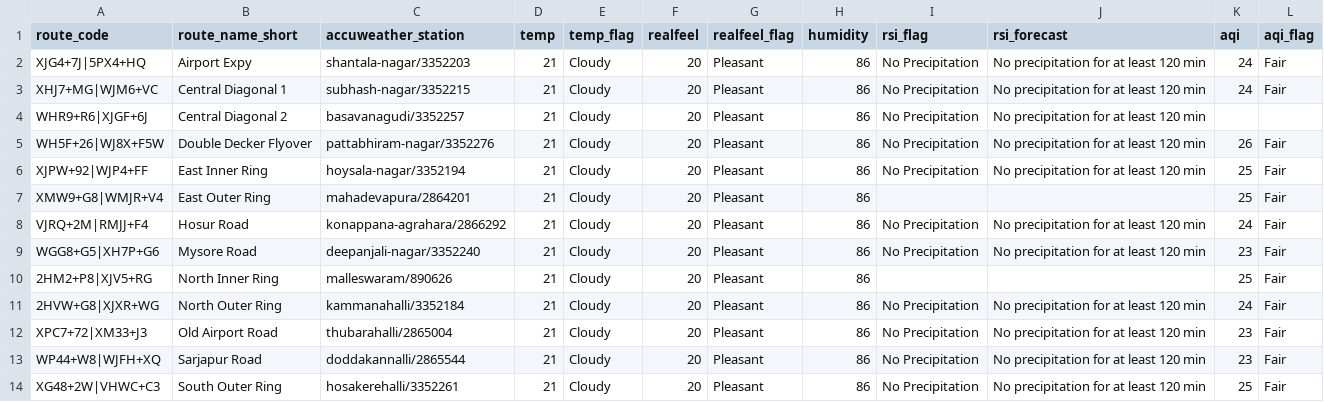
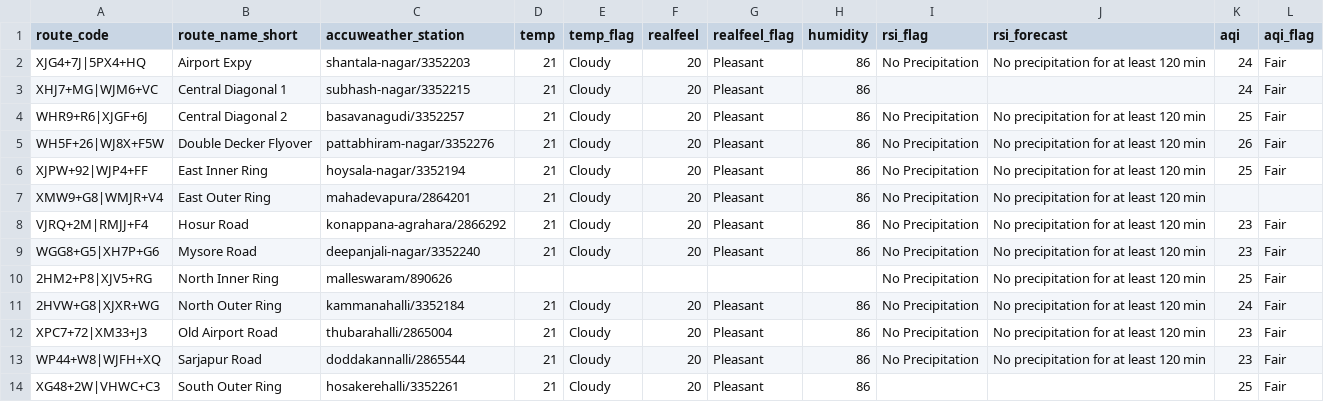
Before and after one commit to thecont1/blr-traffic-monitor, a CSV file: data/csv-weather-snapshot.csv, drawn as a sheet.

```diff
--- a/data/csv-weather-snapshot.csv
+++ b/data/csv-weather-snapshot.csv
@@ -2,10 +2,10 @@ route_code,route_name_short,accuweather_station,temp,temp_flag,realfeel,realfeel
 XJG4+7J|5PX4+HQ,Airport Expy,shantala-nagar/3352203,21,Cloudy,20,Pleasant,86,No Precipitation,No precipitation for at least 120 min,24,Fair
-XHJ7+MG|WJM6+VC,Central Diagonal 1,subhash-nagar/3352215,21,Cloudy,20,Pleasant,86,No Precipitation,No precipitation for at least 120 min,24,Fair
-WHR9+R6|XJGF+6J,Central Diagonal 2,basavanagudi/3352257,21,Cloudy,20,Pleasant,86,No Precipitation,No precipitation for at least 120 min,,
+XHJ7+MG|WJM6+VC,Central Diagonal 1,subhash-nagar/3352215,21,Cloudy,20,Pleasant,86,,,24,Fair
+WHR9+R6|XJGF+6J,Central Diagonal 2,basavanagudi/3352257,21,Cloudy,20,Pleasant,86,No Precipitation,No precipitation for at least 120 min,25,Fair
 WH5F+26|WJ8X+F5W,Double Decker Flyover,pattabhiram-nagar/3352276,21,Cloudy,20,Pleasant,86,No Precipitation,No precipitation for at least 120 min,26,Fair
 XJPW+92|WJP4+FF,East Inner Ring,hoysala-nagar/3352194,21,Cloudy,20,Pleasant,86,No Precipitation,No precipitation for at least 120 min,25,Fair
-XMW9+G8|WMJR+V4,East Outer Ring,mahadevapura/2864201,21,Cloudy,20,Pleasant,86,,,25,Fair
-VJRQ+2M|RMJJ+F4,Hosur Road,konappana-agrahara/2866292,21,Cloudy,20,Pleasant,86,No Precipitation,No precipitation for at least 120 min,24,Fair
+XMW9+G8|WMJR+V4,East Outer Ring,mahadevapura/2864201,21,Cloudy,20,Pleasant,86,No Precipitation,No precipitation for at least 120 min,,
+VJRQ+2M|RMJJ+F4,Hosur Road,konappana-agrahara/2866292,21,Cloudy,20,Pleasant,86,No Precipitation,No precipitation for at least 120 min,23,Fair
 WGG8+G5|XH7P+G6,Mysore Road,deepanjali-nagar/3352240,21,Cloudy,20,Pleasant,86,No Precipitation,No precipitation for at least 120 min,23,Fair
-2HM2+P8|XJV5+RG,North Inner Ring,malleswaram/890626,21,Cloudy,20,Pleasant,86,,,25,Fair
+2HM2+P8|XJV5+RG,North Inner Ring,malleswaram/890626,,,,,,No Precipitation,No precipitation for at least 120 min,25,Fair
 2HVW+G8|XJXR+WG,North Outer Ring,kammanahalli/3352184,21,Cloudy,20,Pleasant,86,No Precipitation,No precipitation for at least 120 min,24,Fair
@@ -13,2 +13,2 @@ XPC7+72|XM33+J3,Old Airport Road,thubarahalli/2865004,21,Cloudy,20,Pleasant,86,N
 WP44+W8|WJFH+XQ,Sarjapur Road,doddakannalli/2865544,21,Cloudy,20,Pleasant,86,No Precipitation,No precipitation for at least 120 min,23,Fair
-XG48+2W|VHWC+C3,South Outer Ring,hosakerehalli/3352261,21,Cloudy,20,Pleasant,86,No Precipitation,No precipitation for at least 120 min,25,Fair
+XG48+2W|VHWC+C3,South Outer Ring,hosakerehalli/3352261,21,Cloudy,20,Pleasant,86,,,25,Fair
```
Also changed, not shown: 1 other file.
